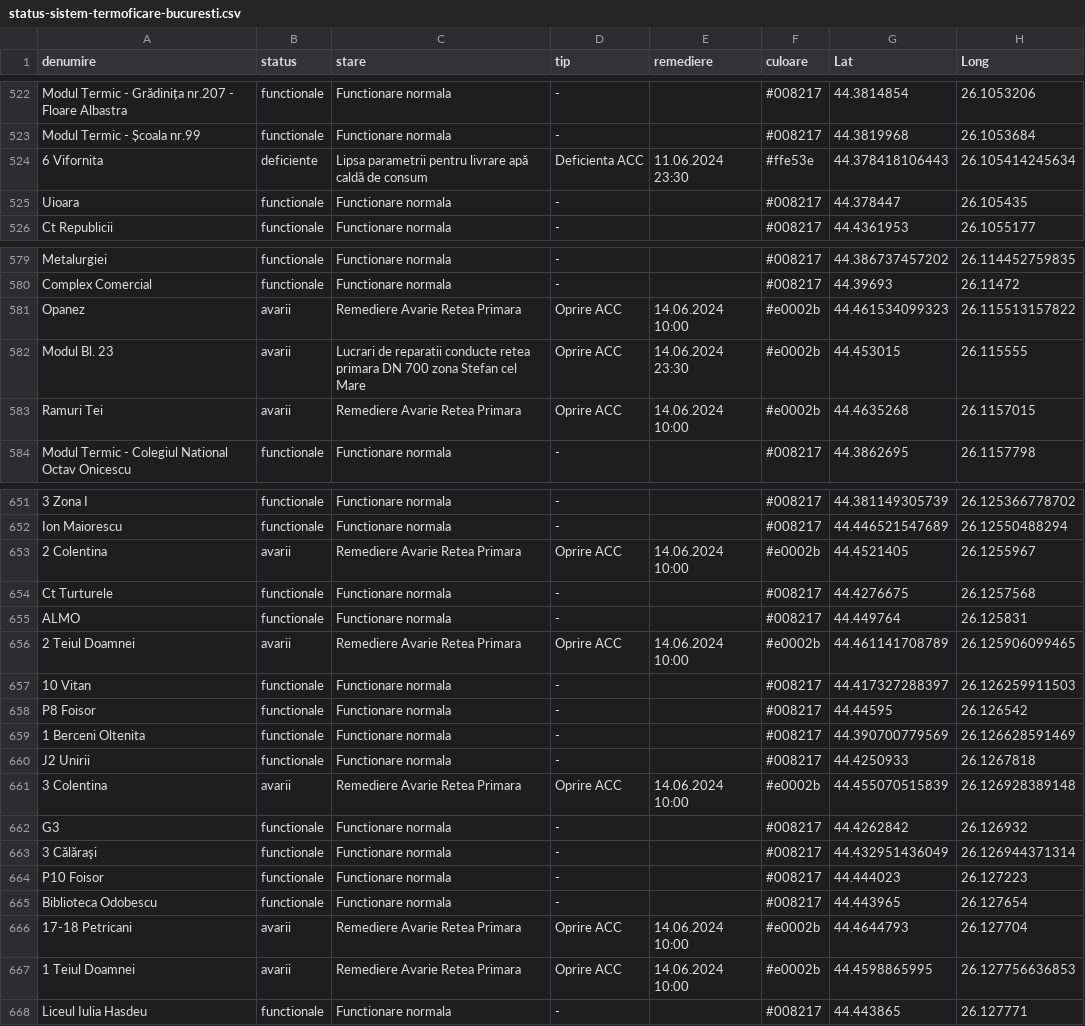
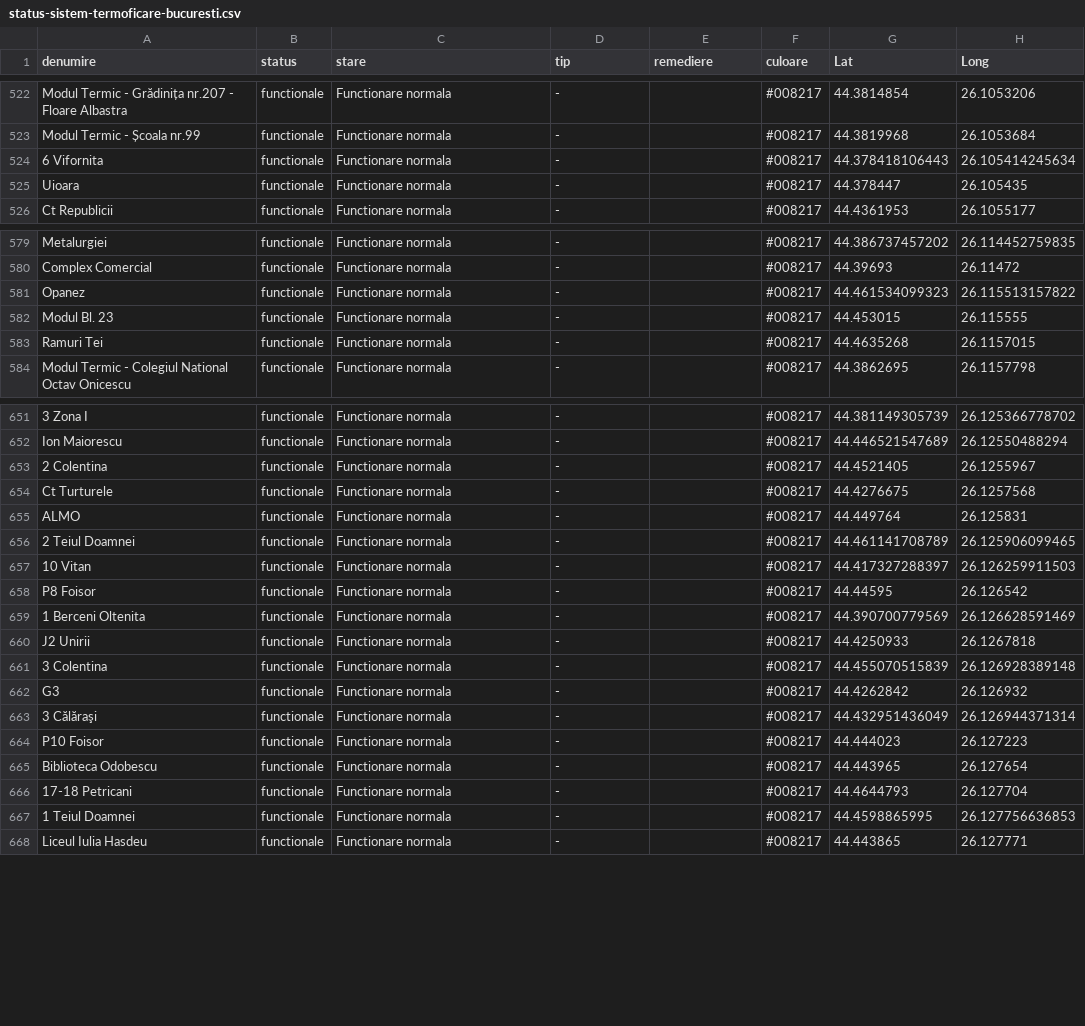
Before and after one commit to gov2-ro/prometeu, a CSV file: data/cmteb/status-sistem-termoficare-bucuresti.csv, drawn as a sheet; only a part is shown, gaps mark what is left out; the diff covers the shown part only; the diff names each change by its address in the sheet, - before the commit and + after, or states it on an @@ line.

```diff
--- a/data/cmteb/status-sistem-termoficare-bucuresti.csv
+++ b/data/cmteb/status-sistem-termoficare-bucuresti.csv
-B524 (status): deficiente
+B524 (status): functionale
-C524 (stare): Lipsa parametrii pentru livrare apă caldă de consum
+C524 (stare): Functionare normala
-D524 (tip): Deficienta ACC
+D524 (tip): -
-E524 (remediere): 11.06.2024 23:30
+E524 (remediere): (empty)
-F524 (culoare): #ffe53e
+F524 (culoare): #008217
-B581:B583 (status): avarii
+B581:B583 (status): functionale
-C581 (stare): Remediere Avarie Retea Primara
+C581 (stare): Functionare normala
-D581:D583 (tip): Oprire ACC
+D581:D583 (tip): -
-E581 (remediere): 14.06.2024 10:00
+E581 (remediere): (empty)
-F581:F583 (culoare): #e0002b
+F581:F583 (culoare): #008217
-C582 (stare): Lucrari de reparatii conducte retea primara DN 700 zona Stefan cel Mare
+C582 (stare): Functionare normala
-E582 (remediere): 14.06.2024 23:30
+E582 (remediere): (empty)
-C583 (stare): Remediere Avarie Retea Primara
+C583 (stare): Functionare normala
-E583 (remediere): 14.06.2024 10:00
+E583 (remediere): (empty)
-B653 (status): avarii
+B653 (status): functionale
-C653 (stare): Remediere Avarie Retea Primara
+C653 (stare): Functionare normala
-D653 (tip): Oprire ACC
+D653 (tip): -
-E653 (remediere): 14.06.2024 10:00
+E653 (remediere): (empty)
-F653 (culoare): #e0002b
+F653 (culoare): #008217
-B656 (status): avarii
+B656 (status): functionale
-C656 (stare): Remediere Avarie Retea Primara
+C656 (stare): Functionare normala
-D656 (tip): Oprire ACC
+D656 (tip): -
-E656 (remediere): 14.06.2024 10:00
+E656 (remediere): (empty)
-F656 (culoare): #e0002b
+F656 (culoare): #008217
-B661 (status): avarii
+B661 (status): functionale
-C661 (stare): Remediere Avarie Retea Primara
+C661 (stare): Functionare normala
-D661 (tip): Oprire ACC
+D661 (tip): -
-E661 (remediere): 14.06.2024 10:00
+E661 (remediere): (empty)
-F661 (culoare): #e0002b
+F661 (culoare): #008217
-B666:B667 (status): avarii
+B666:B667 (status): functionale
-C666:C667 (stare): Remediere Avarie Retea Primara
+C666:C667 (stare): Functionare normala
-D666:D667 (tip): Oprire ACC
+D666:D667 (tip): -
-E666:E667 (remediere): 14.06.2024 10:00
+E666:E667 (remediere): (empty)
-F666:F667 (culoare): #e0002b
+F666:F667 (culoare): #008217
```
Also changed, not shown: 95 edited cells elsewhere in this file, data/andnet/csv/1-evenimente-rutiere-și-lucrări-de-scurtă-durată.csv, data/andnet/csv/meteo.csv, 24 other files.
